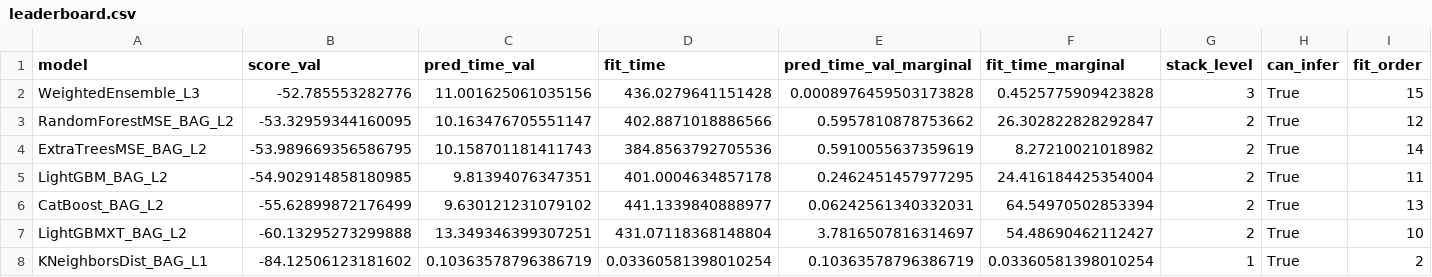
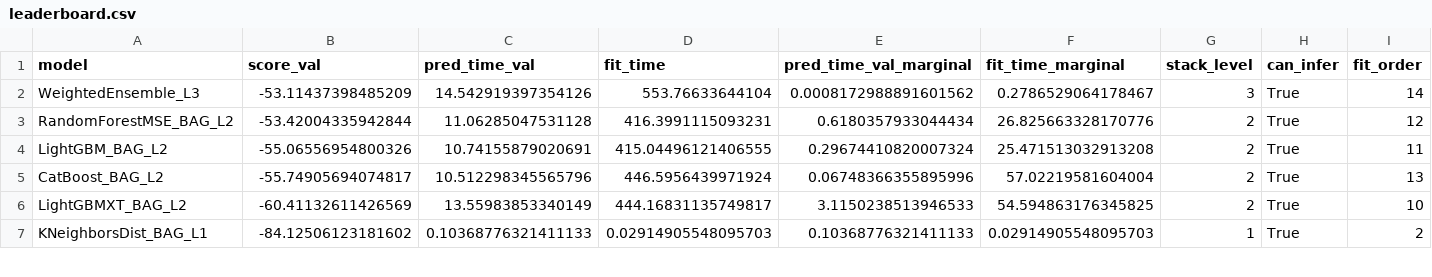
Before and after one commit to javier-cp6/udacity_nd009t-c1-intro-to-ml-project-starter, a CSV file: leaderboard.csv, drawn as a sheet; only a part is shown; removed rows and columns are numbered as before the commit, all else as after; rows hold the shown columns only; the diff covers the shown part only; the diff names each change by its address in the sheet, - before the commit and + after, or states it on an @@ line.

```diff
--- a/leaderboard.csv
+++ b/leaderboard.csv
-B2 (score_val): -52.785553282776
+B2 (score_val): -53.11437398485209
-C2 (pred_time_val): 11.001625061035156
+C2 (pred_time_val): 14.542919397354126
-D2 (fit_time): 436.0279641151428
+D2 (fit_time): 553.76633644104
-E2 (pred_time_val_marginal): 0.0008976459503173828
+E2 (pred_time_val_marginal): 0.0008172988891601562
-F2 (fit_time_marginal): 0.4525775909423828
+F2 (fit_time_marginal): 0.2786529064178467
-I2 (fit_order): 15
+I2 (fit_order): 14
-B3 (score_val): -53.32959344160095
+B3 (score_val): -53.42004335942844
-C3 (pred_time_val): 10.163476705551147
+C3 (pred_time_val): 11.06285047531128
-D3 (fit_time): 402.8871018886566
+D3 (fit_time): 416.3991115093231
-E3 (pred_time_val_marginal): 0.5957810878753662
+E3 (pred_time_val_marginal): 0.6180357933044434
-F3 (fit_time_marginal): 26.302822828292847
+F3 (fit_time_marginal): 26.825663328170776
-row 4: ExtraTreesMSE_BAG_L2 | -53.989669356586795 | 10.158701181411743 | 384.8563792705536 | 0.5910055637359619 | 8.27210021018982 | 2 | True | 14
-B4 (score_val): -54.902914858180985
+B4 (score_val): -55.06556954800326
-C4 (pred_time_val): 9.81394076347351
+C4 (pred_time_val): 10.74155879020691
-D4 (fit_time): 401.0004634857178
+D4 (fit_time): 415.04496121406555
-E4 (pred_time_val_marginal): 0.2462451457977295
+E4 (pred_time_val_marginal): 0.29674410820007324
-F4 (fit_time_marginal): 24.416184425354004
+F4 (fit_time_marginal): 25.471513032913208
-B5 (score_val): -55.62899872176499
+B5 (score_val): -55.74905694074817
-C5 (pred_time_val): 9.630121231079102
+C5 (pred_time_val): 10.512298345565796
-D5 (fit_time): 441.1339840888977
+D5 (fit_time): 446.5956439971924
-E5 (pred_time_val_marginal): 0.06242561340332031
+E5 (pred_time_val_marginal): 0.06748366355895996
-F5 (fit_time_marginal): 64.54970502853394
+F5 (fit_time_marginal): 57.02219581604004
-B6 (score_val): -60.13295273299888
+B6 (score_val): -60.41132611426569
-C6 (pred_time_val): 13.349346399307251
+C6 (pred_time_val): 13.55983853340149
-D6 (fit_time): 431.07118368148804
+D6 (fit_time): 444.16831135749817
-E6 (pred_time_val_marginal): 3.7816507816314697
+E6 (pred_time_val_marginal): 3.1150238513946533
-F6 (fit_time_marginal): 54.48690462112427
+F6 (fit_time_marginal): 54.594863176345825
-C7 (pred_time_val): 0.10363578796386719
+C7 (pred_time_val): 0.10368776321411133
-D7 (fit_time): 0.03360581398010254
+D7 (fit_time): 0.02914905548095703
-E7 (pred_time_val_marginal): 0.10363578796386719
+E7 (pred_time_val_marginal): 0.10368776321411133
-F7 (fit_time_marginal): 0.03360581398010254
+F7 (fit_time_marginal): 0.02914905548095703
```
Also changed, not shown: 34 edited cells elsewhere in this file, leaderboard_hpo.csv, submission.csv, 9 other files.
